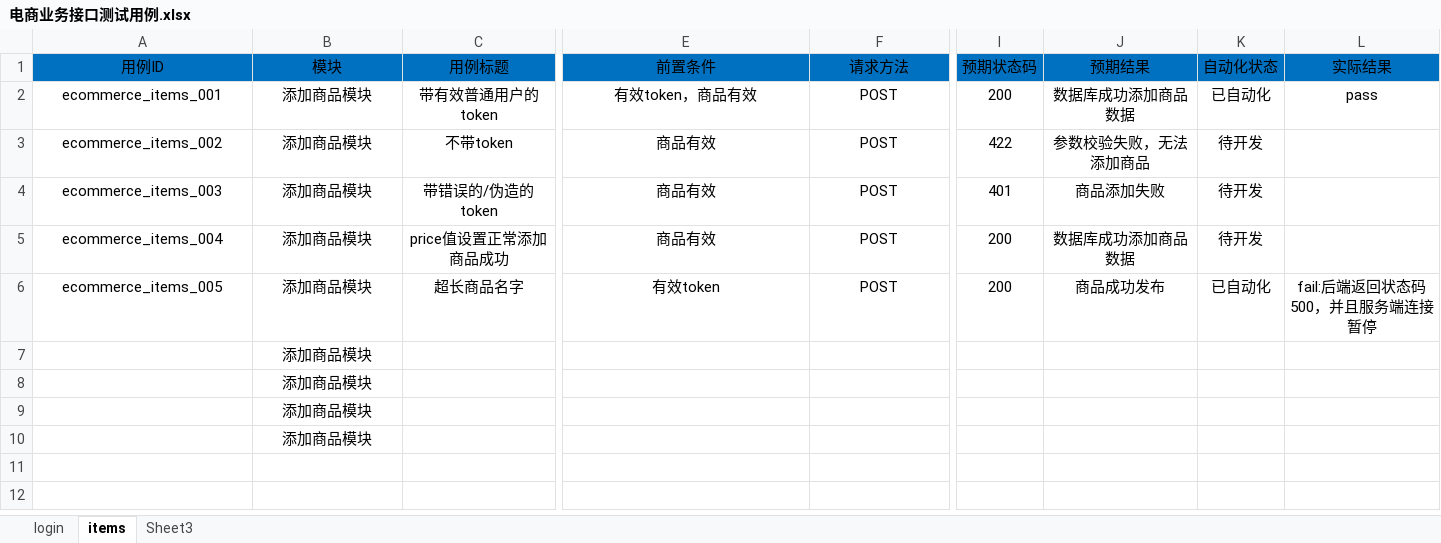
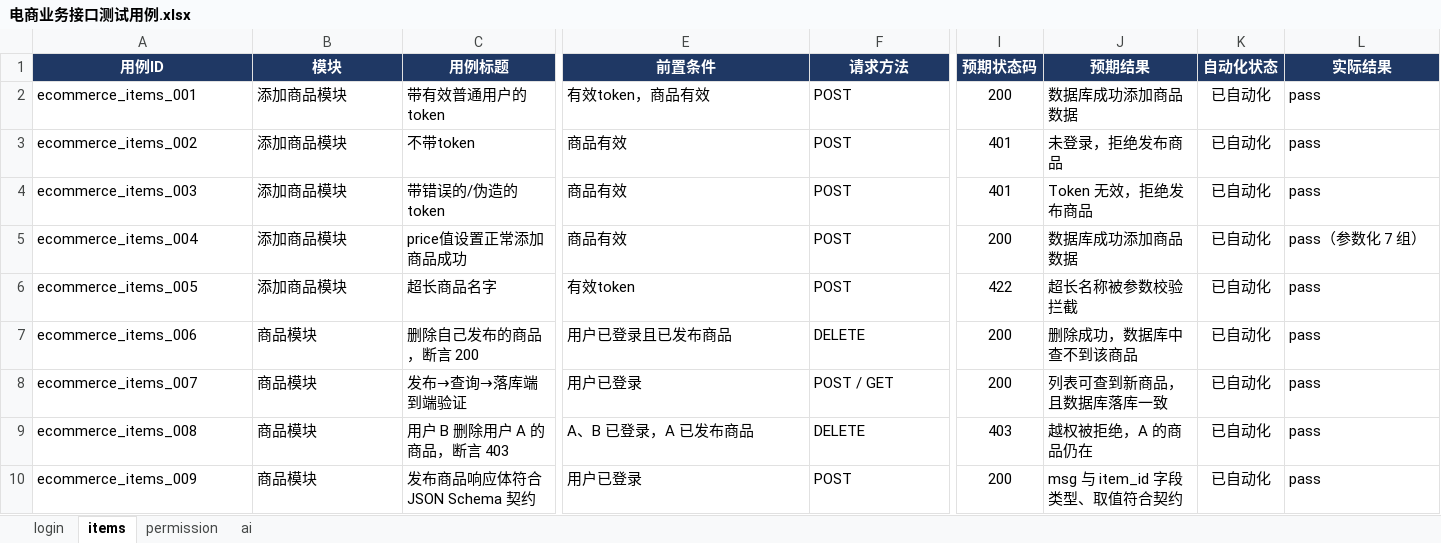
Before and after one commit to chenjt-bit/api-auto-demo, an Excel workbook: docs/电商业务接口测试用例.xlsx, sheet items, drawn as a sheet; only a part is shown, gaps mark what is left out; values as stored, in another font and other column widths than the file's, no borders; removed rows and columns are numbered as before the commit, all else as after; rows hold the shown columns only; the diff covers the shown part only; the diff names each change by its address in the sheet, - before the commit and + after, or states it on an @@ line.

Commit message:
test: 补充 401 与响应契约用例，重建用例文档
新增无 Token/伪造 Token/无 Token 访问管理接口 401 用例与 JSON Schema 契约校验；Excel 修正过期预期并扩到 19 条；README 同步 28 条与完成状态

```diff
--- a/docs/电商业务接口测试用例.xlsx (sheet items)
+++ b/docs/电商业务接口测试用例.xlsx (sheet items)
-sheet tab: Sheet3
+sheet tab: permission
+sheet tab: ai
@@ A1:L1 fill: #0070C0 → #1F3864, bold: off → on, text colour: black → #FFFFFF @@
-A2:C6 alignment: center
+A2:C6 alignment: left
-E2:F6 alignment: center
+E2:F6 alignment: left
-J2:J6 alignment: center
+J2:J6 alignment: left
-L2 alignment: center
+L2 alignment: left
-I3 (预期状态码): 422
+I3 (预期状态码): 401
-J3 (预期结果): 参数校验失败，无法添加商品
+J3 (预期结果): 未登录，拒绝发布商品
-K3:K5 (自动化状态): 待开发
+K3:K5 (自动化状态): 已自动化
-L3:L4 (实际结果): (empty)
+L3:L4 (实际结果): pass
-J4 (预期结果): 商品添加失败
+J4 (预期结果): Token 无效，拒绝发布商品
-L5 (实际结果): (empty)
+L5 (实际结果): pass（参数化 7 组）
-I6 (预期状态码): 200
+I6 (预期状态码): 422
-J6 (预期结果): 商品成功发布
+J6 (预期结果): 超长名称被参数校验拦截
-L6 (实际结果): fail:后端返回状态码500，并且服务端连接暂停
+L6 (实际结果): pass
-L6 alignment: center
+L6 alignment: left
-row 7:  | 添加商品模块
-row 8:  | 添加商品模块
-row 9:  | 添加商品模块
-row 10:  | 添加商品模块
+row 7: ecommerce_items_006 | 商品模块 | 删除自己发布的商品，断言 200 | 用户已登录且已发布商品 | DELETE | 200 | 删除成功，数据库中查不到该商品 | 已自动化 | pass
+row 8: ecommerce_items_007 | 商品模块 | 发布→查询→落库端到端验证 | 用户已登录 | POST / GET | 200 | 列表可查到新商品，且数据库落库一致 | 已自动化 | pass
+row 9: ecommerce_items_008 | 商品模块 | 用户 B 删除用户 A 的商品，断言 403 | A、B 已登录，A 已发布商品 | DELETE | 403 | 越权被拒绝，A 的商品仍在 | 已自动化 | pass
+row 10: ecommerce_items_009 | 商品模块 | 发布商品响应体符合 JSON Schema 契约 | 用户已登录 | POST | 200 | msg 与 item_id 字段类型、取值符合契约 | 已自动化 | pass
```
Also changed, not shown: cell formats elsewhere in this sheet, sheet permission, sheet login, 2 other files.
